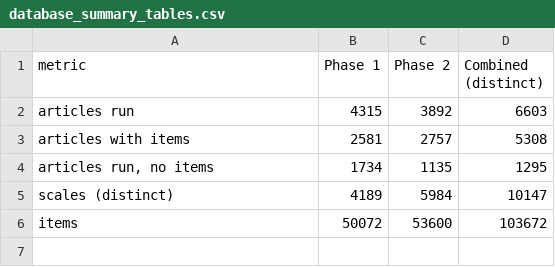
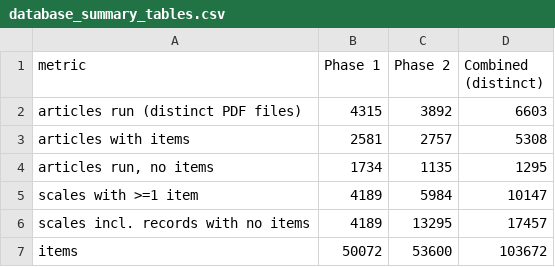
Before and after one commit to sharanya309/lonely-eu-sr-item-extraction, a CSV file: database_summary_tables.csv, drawn as a sheet.

```diff
--- a/database_summary_tables.csv
+++ b/database_summary_tables.csv
@@ -1,6 +1,7 @@
 metric,Phase 1,Phase 2,Combined (distinct)
-articles run,4315,3892,6603
+articles run (distinct PDF files),4315,3892,6603
 articles with items,2581,2757,5308
 "articles run, no items",1734,1135,1295
-scales (distinct),4189,5984,10147
+scales with >=1 item,4189,5984,10147
+scales incl. records with no items,4189,13295,17457
 items,50072,53600,103672
```
Also changed, not shown: 15 other files.
